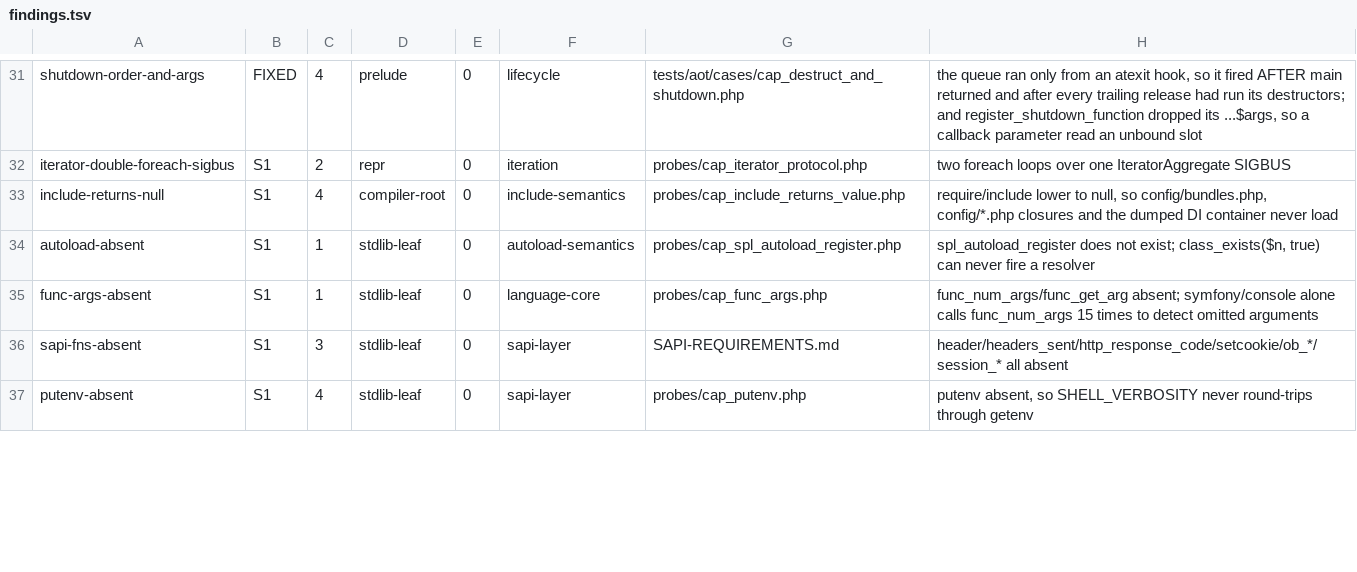
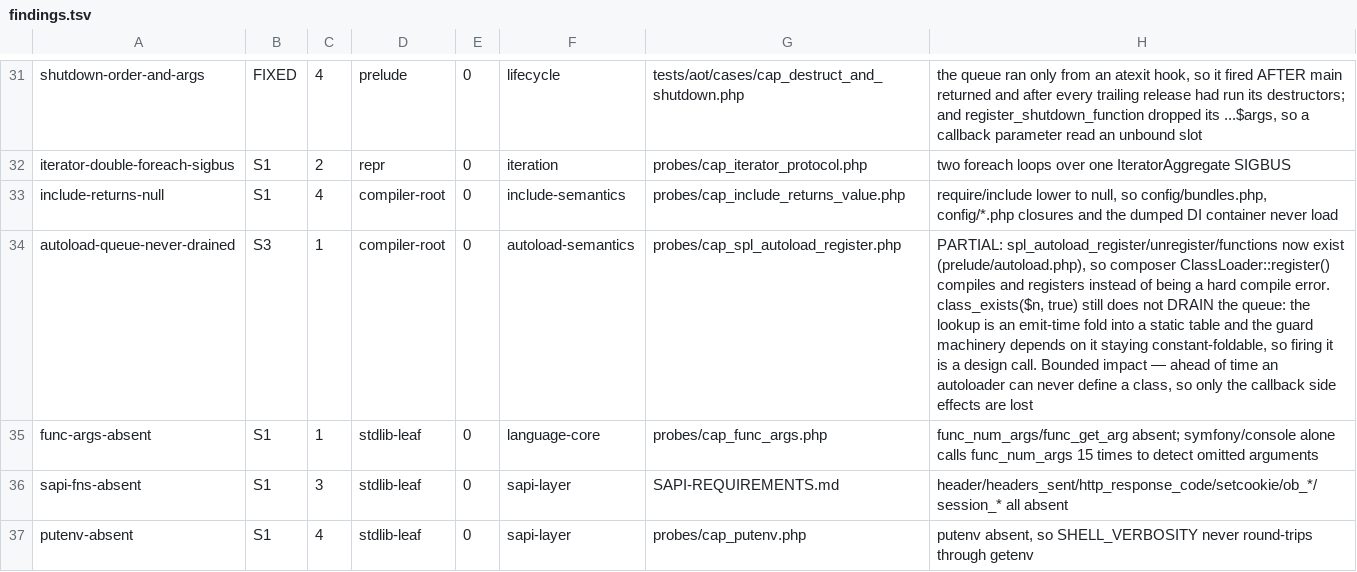
Before and after one commit to manticorephp/compiler, a TSV file: docs/audit/findings.tsv, drawn as a sheet; only a part is shown, gaps mark what is left out; the diff names each change by its address in the sheet, - before the commit and + after, or states it on an @@ line.

Commit message:
feat: spl_autoload_register and friends
Every composer application starts with ClassLoader::register(), which calls
spl_autoload_register(). The function did not exist, so that was a hard compile
error under `manticore compile` and a link-stub returning 0 under a manifest
build — the bootstrap of essentially every real PHP application.

prelude/autoload.php now holds the queue: register (with $prepend),
unregister by identity, and spl_autoload_functions(). It lives in the prelude
because autoloaders are callables and a callable cannot cross the stdlib.o
boundary — the same reason errors.php is there.

What it deliberately does NOT do is pretend an autoloader can work. Ahead of
time every nameable class is already compiled in: composer's PSR-4 map is
resolved at build time into a source glob and `require` lowers away, so no
runtime callback can bring a class into being. Registering honestly and
reporting the queue is the whole of what is available.

class_exists($n, true) still does not DRAIN the queue. That half is a design
call rather than an oversight: the lookup is an emit-time fold into a static
table, and the guard machinery depends on it staying constant-foldable, so
firing a callback there turns a compile-time constant into a runtime side
effect. The impact is bounded to the callback's side effects, since the answer
is false either way. Recorded as autoload-queue-never-drained.

```diff
--- a/docs/audit/findings.tsv
+++ b/docs/audit/findings.tsv
-A34: autoload-absent
+A34: autoload-queue-never-drained
-B34: S1
+B34: S3
-D34: stdlib-leaf
+D34: compiler-root
-H34: spl_autoload_register does not exist; class_exists($n, true) can never fire a resolver
+H34: PARTIAL: spl_autoload_register/unregister/functions now exist (prelude/autoload.php), so composer ClassLoader::register() compiles and registers instead of being a hard compile error. class_exists($n, true) still does not DRAIN the queue: the lookup is an emit-time fold into a static table and the guard machinery depends on it staying constant-foldable, so firing it is a design call. Bounded impact — ahead of time an autoloader can never define a class, so only the callback side effects are lost
```
Also changed, not shown: 5 other files.
